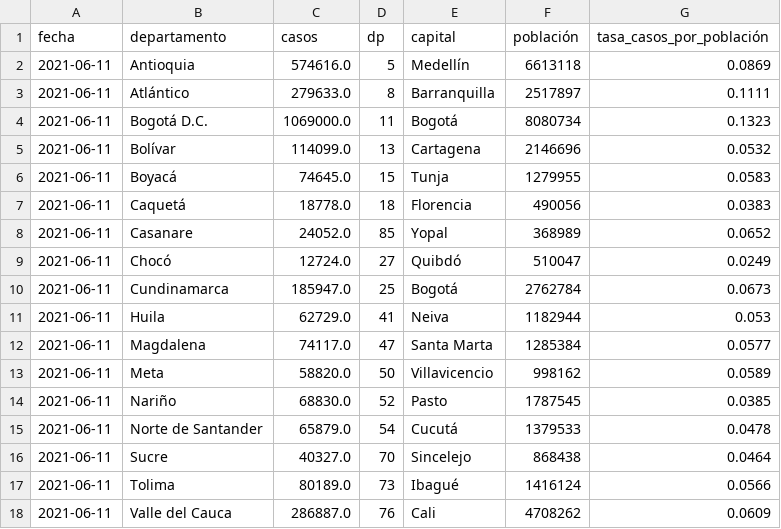
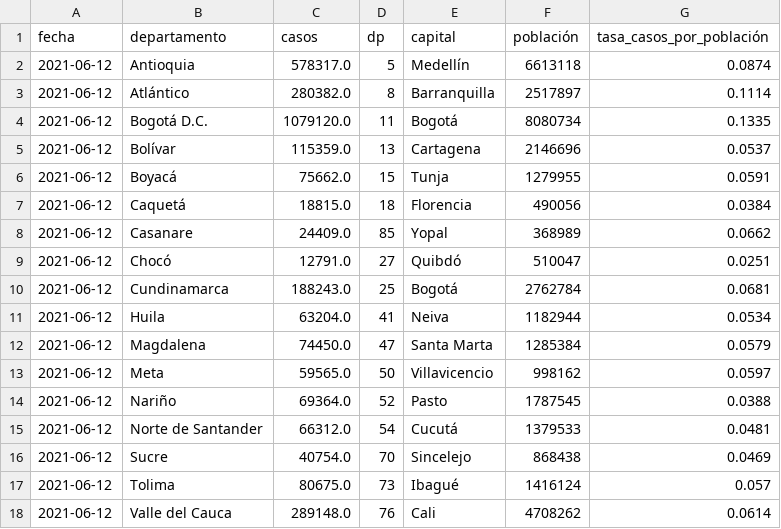
Before and after one commit to danielcs88/colombia_covid-19, a CSV file: datos/col_latest.csv, drawn as a sheet.

```diff
--- a/datos/col_latest.csv
+++ b/datos/col_latest.csv
@@ -1,18 +1,18 @@
 fecha,departamento,casos,dp,capital,población,tasa_casos_por_población
-2021-06-11,Antioquia,574616.0,5,Medellín,6613118,0.0869
-2021-06-11,Atlántico,279633.0,8,Barranquilla,2517897,0.1111
-2021-06-11,Bogotá D.C.,1069000.0,11,Bogotá,8080734,0.1323
-2021-06-11,Bolívar,114099.0,13,Cartagena,2146696,0.0532
-2021-06-11,Boyacá,74645.0,15,Tunja,1279955,0.0583
-2021-06-11,Caquetá,18778.0,18,Florencia,490056,0.0383
-2021-06-11,Casanare,24052.0,85,Yopal,368989,0.0652
-2021-06-11,Chocó,12724.0,27,Quibdó,510047,0.0249
-2021-06-11,Cundinamarca,185947.0,25,Bogotá,2762784,0.0673
-2021-06-11,Huila,62729.0,41,Neiva,1182944,0.053
-2021-06-11,Magdalena,74117.0,47,Santa Marta,1285384,0.0577
-2021-06-11,Meta,58820.0,50,Villavicencio,998162,0.0589
-2021-06-11,Nariño,68830.0,52,Pasto,1787545,0.0385
-2021-06-11,Norte de Santander,65879.0,54,Cucutá,1379533,0.0478
-2021-06-11,Sucre,40327.0,70,Sincelejo,868438,0.0464
-2021-06-11,Tolima,80189.0,73,Ibagué,1416124,0.0566
-2021-06-11,Valle del Cauca,286887.0,76,Cali,4708262,0.0609
+2021-06-12,Antioquia,578317.0,5,Medellín,6613118,0.0874
+2021-06-12,Atlántico,280382.0,8,Barranquilla,2517897,0.1114
+2021-06-12,Bogotá D.C.,1079120.0,11,Bogotá,8080734,0.1335
+2021-06-12,Bolívar,115359.0,13,Cartagena,2146696,0.0537
+2021-06-12,Boyacá,75662.0,15,Tunja,1279955,0.0591
+2021-06-12,Caquetá,18815.0,18,Florencia,490056,0.0384
+2021-06-12,Casanare,24409.0,85,Yopal,368989,0.0662
+2021-06-12,Chocó,12791.0,27,Quibdó,510047,0.0251
+2021-06-12,Cundinamarca,188243.0,25,Bogotá,2762784,0.0681
+2021-06-12,Huila,63204.0,41,Neiva,1182944,0.0534
+2021-06-12,Magdalena,74450.0,47,Santa Marta,1285384,0.0579
+2021-06-12,Meta,59565.0,50,Villavicencio,998162,0.0597
+2021-06-12,Nariño,69364.0,52,Pasto,1787545,0.0388
+2021-06-12,Norte de Santander,66312.0,54,Cucutá,1379533,0.0481
+2021-06-12,Sucre,40754.0,70,Sincelejo,868438,0.0469
+2021-06-12,Tolima,80675.0,73,Ibagué,1416124,0.057
+2021-06-12,Valle del Cauca,289148.0,76,Cali,4708262,0.0614
```
Also changed, not shown: datos/cronologia.csv, datos/latest_rt_colombia.csv, 8 other files.
